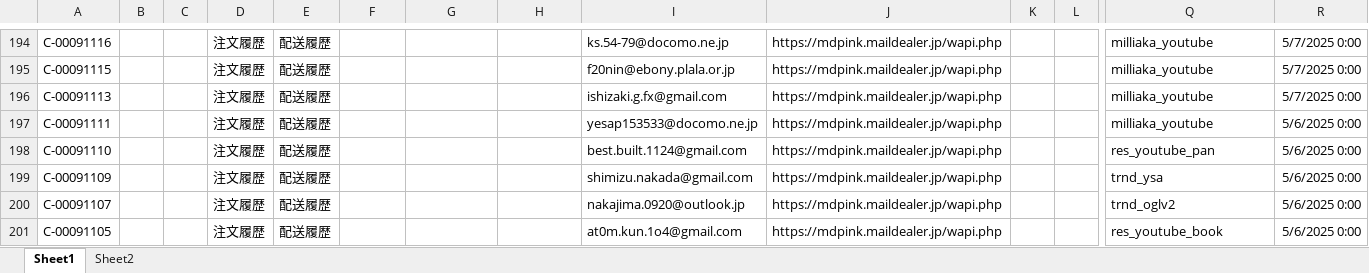
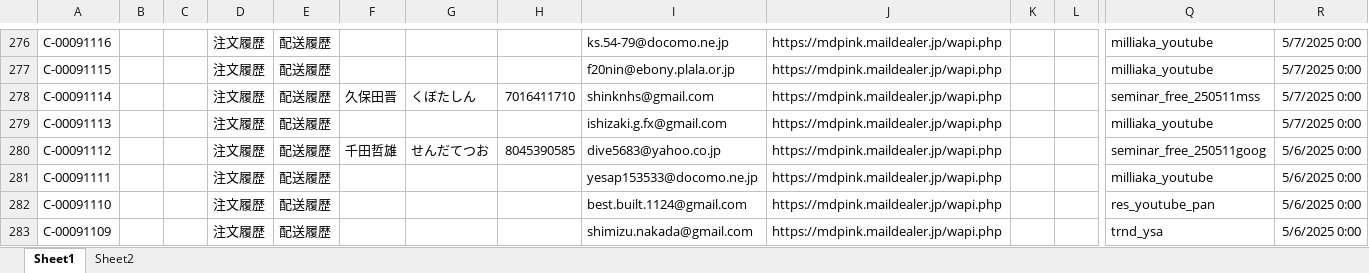
Before and after one commit to resazm/RES, an Excel workbook: 顧客DB.xlsx, sheet Sheet1, drawn as a sheet; only a part is shown, gaps mark what is left out; the shorter side is filled out with more unchanged rows; values as stored, in another font and other column widths than the file's, no borders; rows hold the shown columns only; the diff covers the shown part only; the diff names each change by its address in the sheet, - before the commit and + after, or states it on an @@ line.

```diff
--- a/顧客DB.xlsx (sheet Sheet1)
+++ b/顧客DB.xlsx (sheet Sheet1)
+row 278: C-00091114 |  |  | 注文履歴 | 配送履歴 | 久保田晋 | くぼたしん | 7016411710 | shinknhs@gmail.com | https://mdpink.maildealer.jp/wapi.php |  |  | seminar_free_250511mss | 5/7/2025 0:00
+row 280: C-00091112 |  |  | 注文履歴 | 配送履歴 | 千田哲雄 | せんだてつお | 8045390585 | dive5683@yahoo.co.jp | https://mdpink.maildealer.jp/wapi.php |  |  | seminar_free_250511goog | 5/6/2025 0:00
```
Also changed, not shown: 96 added rows and 29 edited cells elsewhere in this sheet, ジオコーディング.xlsx, 1 other file.
